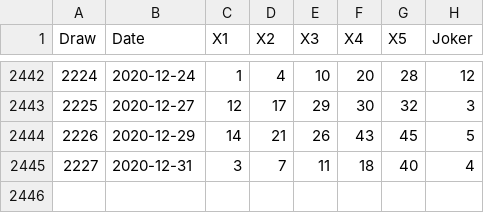
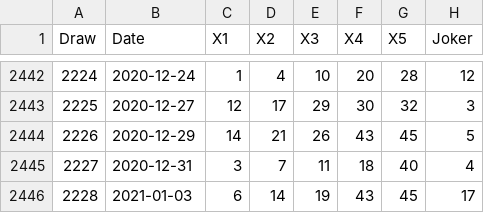
Before and after one commit to kapiosk/OPAPJoker, a CSV file: joker.csv, drawn as a sheet; only a part is shown, gaps mark what is left out; the diff names each change by its address in the sheet, - before the commit and + after, or states it on an @@ line.

Commit message:
init

```diff
--- a/joker.csv
+++ b/joker.csv
+row 2446: 2228 | 2021-01-03 | 6 | 14 | 19 | 43 | 45 | 17
```
